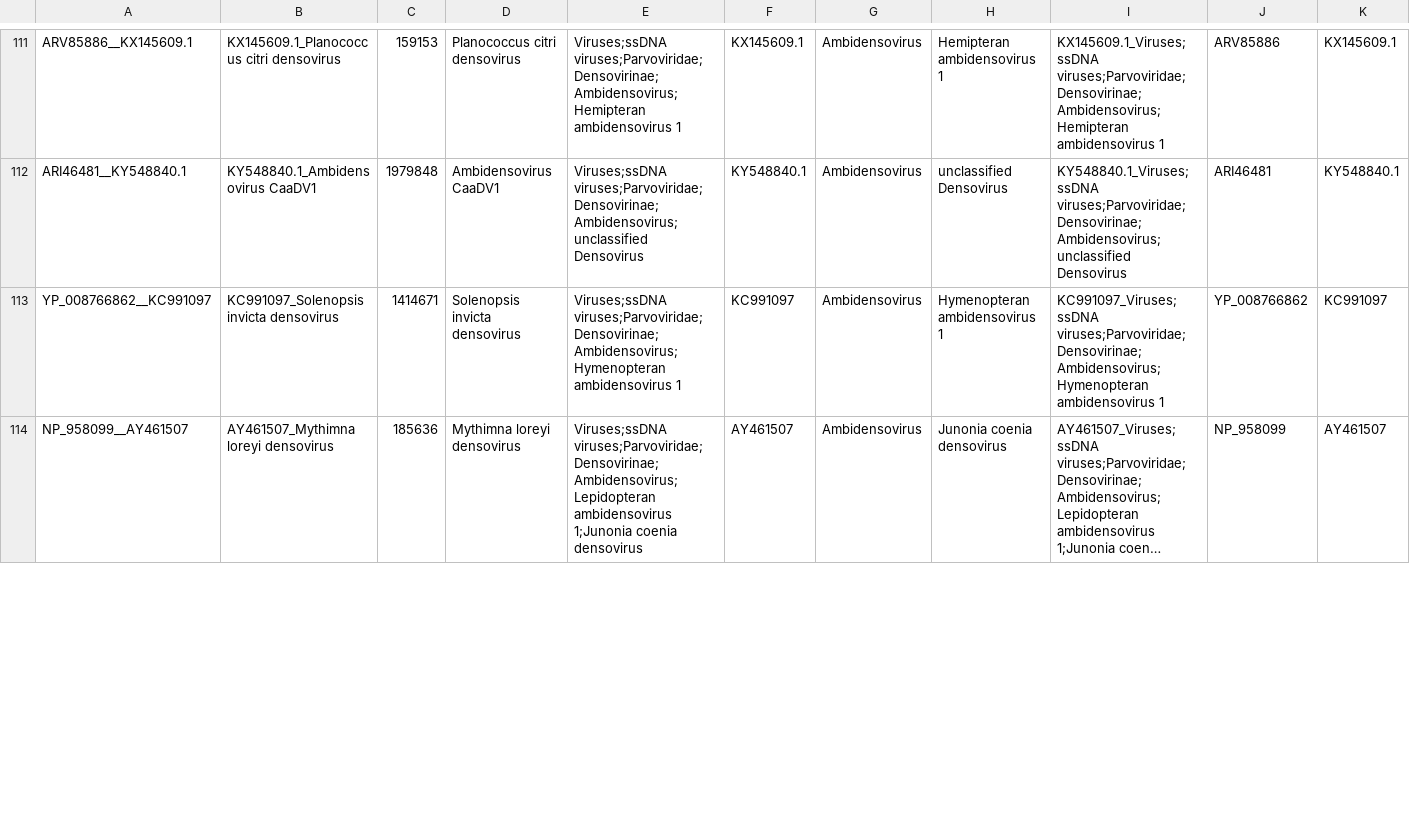
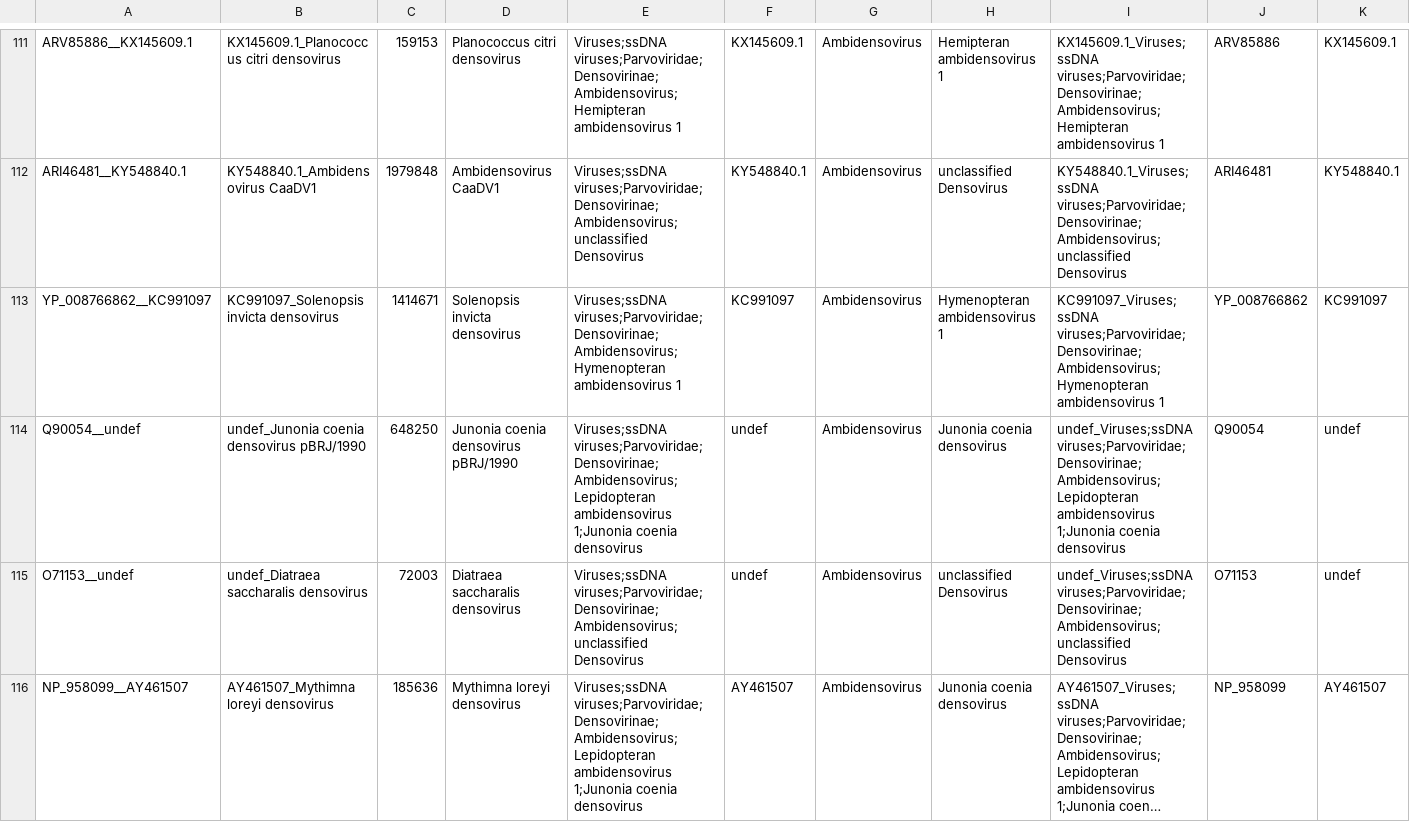
Before and after one commit to josephhughes/ViCTree, a CSV file: txid40120/txid40120_label.csv, drawn as a sheet; only a part is shown, gaps mark what is left out; long unchanged cells end in …; the diff covers the shown part only; the diff names each change by its address in the sheet, - before the commit and + after, or states it on an @@ line.

```diff
--- a/txid40120/txid40120_label.csv
+++ b/txid40120/txid40120_label.csv
+row 114: Q90054__undef | undef_Junonia coenia densovirus pBRJ/1990 | 648250 | Junonia coenia densovirus pBRJ/1990 | Viruses;ssDNA viruses;Parvoviridae;Densovirinae;Ambidensovirus;Lepidopteran ambidensovirus 1;Junonia coenia densovirus | undef | Ambidensovirus | Junonia coenia densovirus | undef_Viruses;ssDNA viruses;Parvoviridae;Densovirinae;Ambidensovirus;Lepidopteran ambidensovirus 1;Junonia coenia densovirus | Q90054 | undef
+row 115: O71153__undef | undef_Diatraea saccharalis densovirus | 72003 | Diatraea saccharalis densovirus | Viruses;ssDNA viruses;Parvoviridae;Densovirinae;Ambidensovirus;unclassified Densovirus | undef | Ambidensovirus | unclassified Densovirus | undef_Viruses;ssDNA viruses;Parvoviridae;Densovirinae;Ambidensovirus;unclassified Densovirus | O71153 | undef
```
Also changed, not shown: 2 removed rows and 5 edited cells elsewhere in this file, txid40120/txid40120.csv, txid40120/txid40120_clusters_info.csv, 10 other files.
